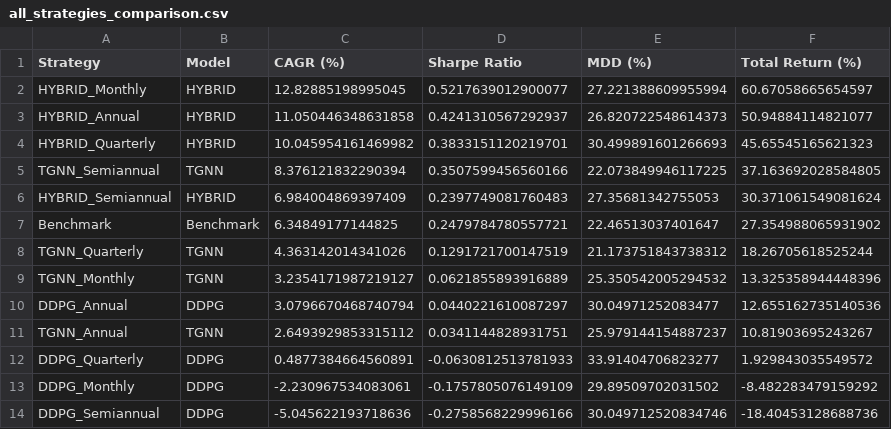
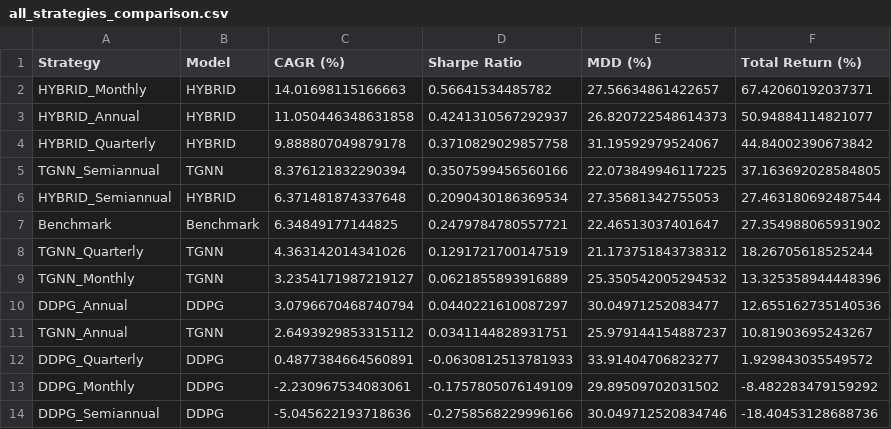
Before and after one commit to sehyun00/SMS_Backtesting, a CSV file: new/backtesting/results/comparison/all_strategies_comparison.csv, drawn as a sheet.

```diff
--- a/new/backtesting/results/comparison/all_strategies_comparison.csv
+++ b/new/backtesting/results/comparison/all_strategies_comparison.csv
@@ -1,7 +1,7 @@
 Strategy,Model,CAGR (%),Sharpe Ratio,MDD (%),Total Return (%)
-HYBRID_Monthly,HYBRID,12.82885198995045,0.5217639012900077,27.221388609955994,60.67058665654597
+HYBRID_Monthly,HYBRID,14.01698115166663,0.56641534485782,27.56634861422657,67.42060192037371
 HYBRID_Annual,HYBRID,11.050446348631858,0.4241310567292937,26.820722548614373,50.94884114821077
-HYBRID_Quarterly,HYBRID,10.045954161469982,0.3833151120219701,30.499891601266693,45.65545165621323
+HYBRID_Quarterly,HYBRID,9.888807049879178,0.3710829029857758,31.19592979524067,44.84002390673842
 TGNN_Semiannual,TGNN,8.376121832290394,0.3507599456560166,22.073849946117225,37.163692028584805
-HYBRID_Semiannual,HYBRID,6.984004869397409,0.2397749081760483,27.35681342755053,30.371061549081624
+HYBRID_Semiannual,HYBRID,6.371481874337648,0.2090430186369534,27.35681342755053,27.463180692487544
 Benchmark,Benchmark,6.34849177144825,0.2479784780557721,22.46513037401647,27.354988065931902
```
Also changed, not shown: 12 other files.
